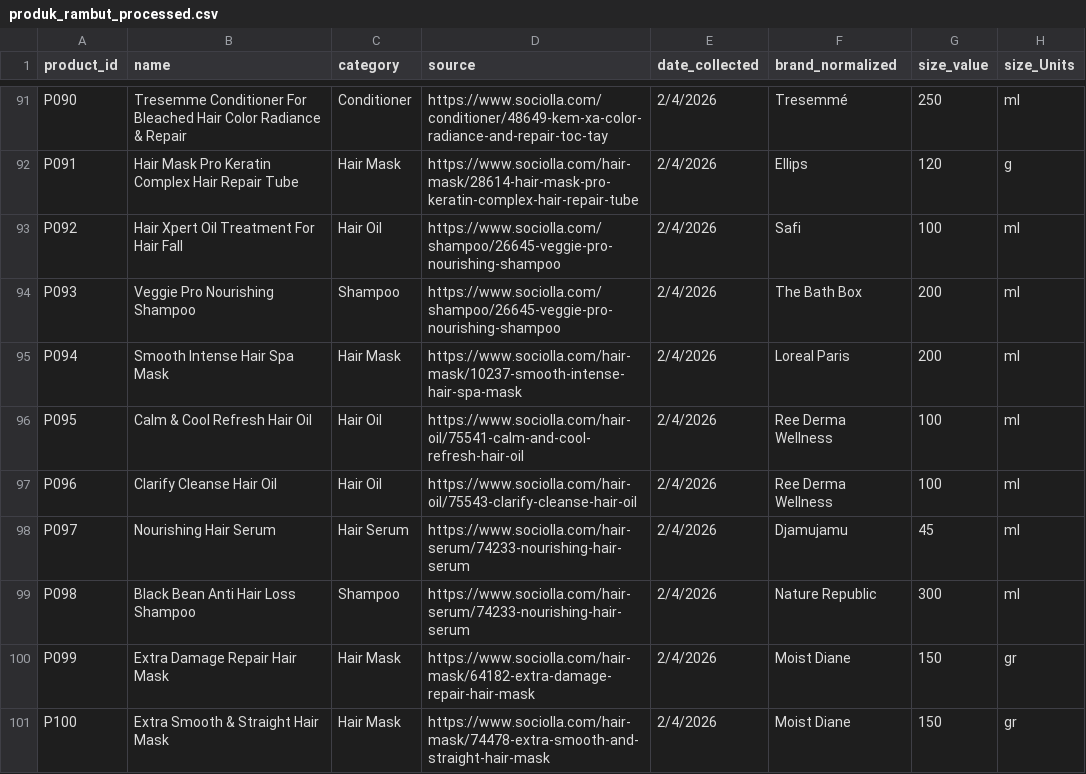
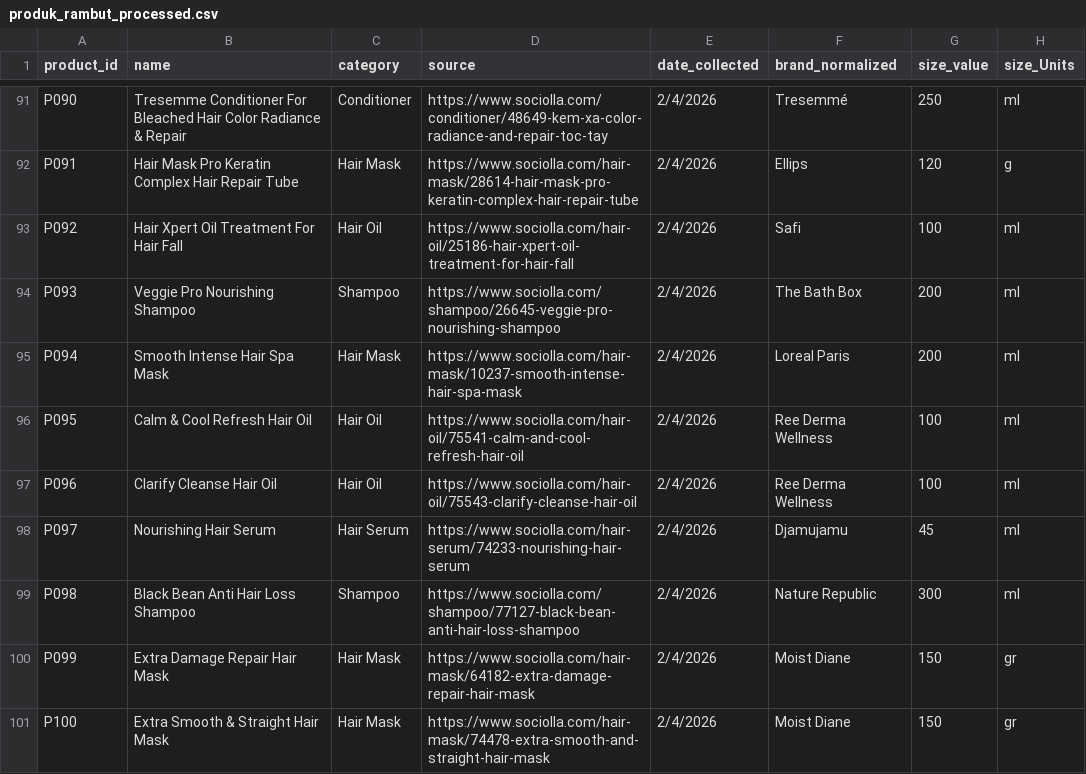
Before and after one commit to lipsss09/hairCareRecommendationSystem, a CSV file: database/seeders/data/produk_rambut_processed.csv, drawn as a sheet; only a part is shown, gaps mark what is left out; the diff names each change by its address in the sheet, - before the commit and + after, or states it on an @@ line.

Commit message:
Added seeder

```diff
--- a/database/seeders/data/produk_rambut_processed.csv
+++ b/database/seeders/data/produk_rambut_processed.csv
-D93 (source): https://www.sociolla.com/shampoo/26645-veggie-pro-nourishing-shampoo
+D93 (source): https://www.sociolla.com/hair-oil/25186-hair-xpert-oil-treatment-for-hair-fall
-D99 (source): https://www.sociolla.com/hair-serum/74233-nourishing-hair-serum
+D99 (source): https://www.sociolla.com/shampoo/77127-black-bean-anti-hair-loss-shampoo
```
Also changed, not shown: 1 other file.
